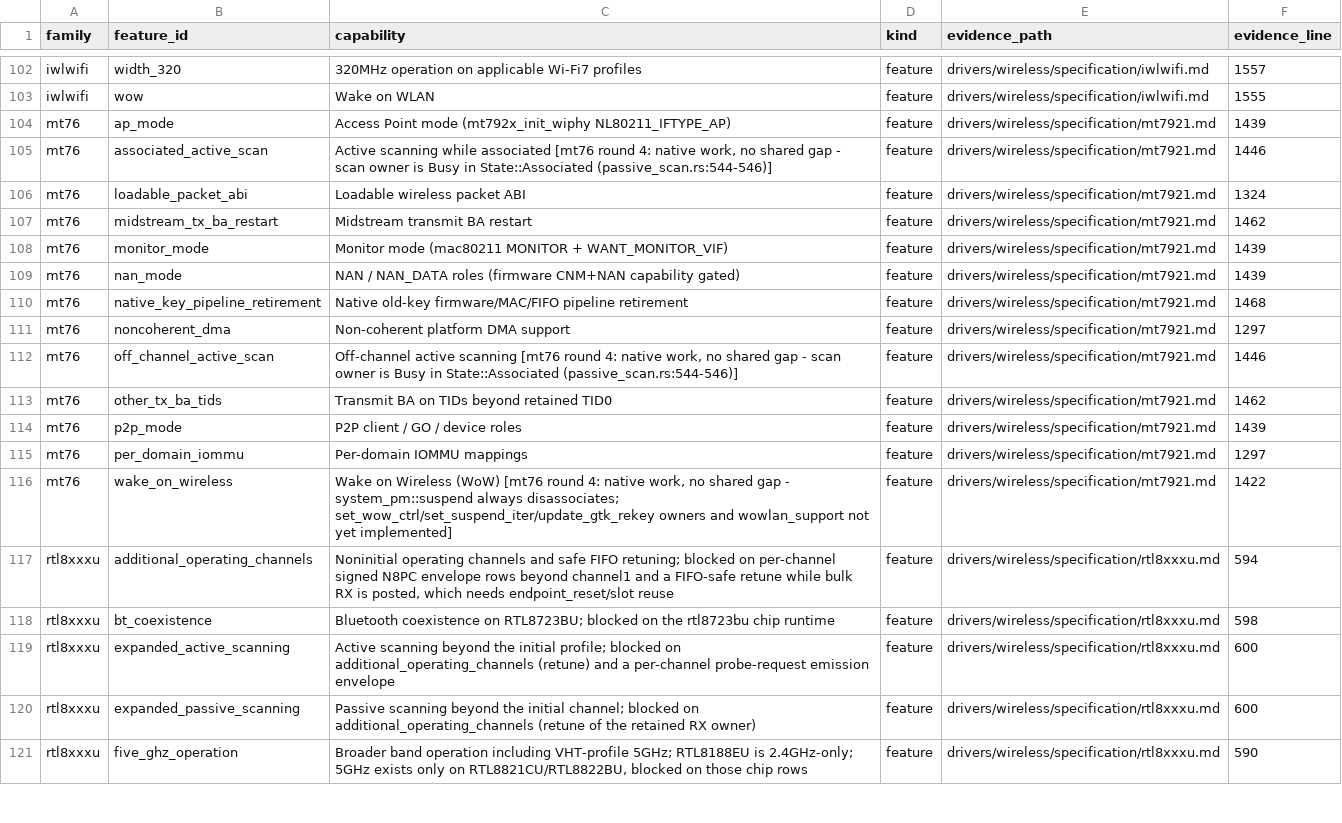
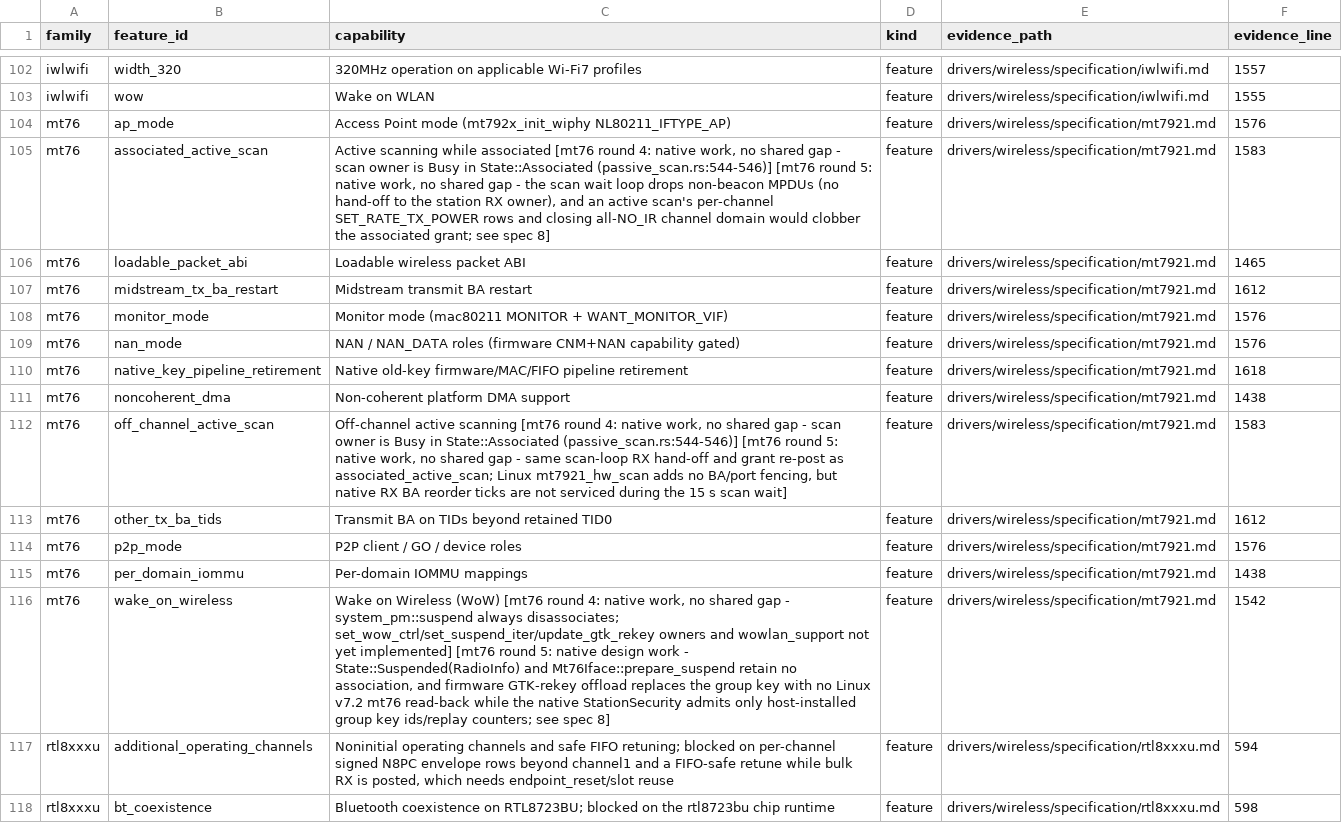
Before and after one commit to hodgesds/narf, a TSV file: drivers/wireless/research/remaining-features.tsv, drawn as a sheet; only a part is shown, gaps mark what is left out; the shorter side is filled out with more unchanged rows.

```diff
--- a/drivers/wireless/research/remaining-features.tsv
+++ b/drivers/wireless/research/remaining-features.tsv
@@ -103,15 +103,15 @@ iwlwifi	width_320	320MHz operation on applicable Wi-Fi7 profiles	feature	drivers
 iwlwifi	wow	Wake on WLAN	feature	drivers/wireless/specification/iwlwifi.md	1555
-mt76	ap_mode	Access Point mode (mt792x_init_wiphy NL80211_IFTYPE_AP)	feature	drivers/wireless/specification/mt7921.md	1439
-mt76	associated_active_scan	Active scanning while associated [mt76 round 4: native work, no shared gap - scan owner is Busy in State::Associated (passive_scan.rs:544-546)]	feature	drivers/wireless/specification/mt7921.md	1446
-mt76	loadable_packet_abi	Loadable wireless packet ABI	feature	drivers/wireless/specification/mt7921.md	1324
-mt76	midstream_tx_ba_restart	Midstream transmit BA restart	feature	drivers/wireless/specification/mt7921.md	1462
-mt76	monitor_mode	Monitor mode (mac80211 MONITOR + WANT_MONITOR_VIF)	feature	drivers/wireless/specification/mt7921.md	1439
-mt76	nan_mode	NAN / NAN_DATA roles (firmware CNM+NAN capability gated)	feature	drivers/wireless/specification/mt7921.md	1439
-mt76	native_key_pipeline_retirement	Native old-key firmware/MAC/FIFO pipeline retirement	feature	drivers/wireless/specification/mt7921.md	1468
-mt76	noncoherent_dma	Non-coherent platform DMA support	feature	drivers/wireless/specification/mt7921.md	1297
-mt76	off_channel_active_scan	Off-channel active scanning [mt76 round 4: native work, no shared gap - scan owner is Busy in State::Associated (passive_scan.rs:544-546)]	feature	drivers/wireless/specification/mt7921.md	1446
-mt76	other_tx_ba_tids	Transmit BA on TIDs beyond retained TID0	feature	drivers/wireless/specification/mt7921.md	1462
-mt76	p2p_mode	P2P client / GO / device roles	feature	drivers/wireless/specification/mt7921.md	1439
-mt76	per_domain_iommu	Per-domain IOMMU mappings	feature	drivers/wireless/specification/mt7921.md	1297
-mt76	wake_on_wireless	Wake on Wireless (WoW) [mt76 round 4: native work, no shared gap - system_pm::suspend always disassociates; set_wow_ctrl/set_suspend_iter/update_gtk_rekey owners and wowlan_support not yet implemented]	feature	drivers/wireless/specification/mt7921.md	1422
+mt76	ap_mode	Access Point mode (mt792x_init_wiphy NL80211_IFTYPE_AP)	feature	drivers/wireless/specification/mt7921.md	1576
+mt76	associated_active_scan	Active scanning while associated [mt76 round 4: native work, no shared gap - scan owner is Busy in State::Associated (passive_scan.rs:544-546)] [mt76 round 5: native work, no shared gap - the scan wait loop drops non-beacon MPDUs (no hand-off to the station RX owner), and an active scan's per-channel SET_RATE_TX_POWER rows and closing all-NO_IR channel domain would clobber the associated grant; see spec 8]	feature	drivers/wireless/specification/mt7921.md	1583
+mt76	loadable_packet_abi	Loadable wireless packet ABI	feature	drivers/wireless/specification/mt7921.md	1465
+mt76	midstream_tx_ba_restart	Midstream transmit BA restart	feature	drivers/wireless/specification/mt7921.md	1612
+mt76	monitor_mode	Monitor mode (mac80211 MONITOR + WANT_MONITOR_VIF)	feature	drivers/wireless/specification/mt7921.md	1576
+mt76	nan_mode	NAN / NAN_DATA roles (firmware CNM+NAN capability gated)	feature	drivers/wireless/specification/mt7921.md	1576
+mt76	native_key_pipeline_retirement	Native old-key firmware/MAC/FIFO pipeline retirement	feature	drivers/wireless/specification/mt7921.md	1618
+mt76	noncoherent_dma	Non-coherent platform DMA support	feature	drivers/wireless/specification/mt7921.md	1438
+mt76	off_channel_active_scan	Off-channel active scanning [mt76 round 4: native work, no shared gap - scan owner is Busy in State::Associated (passive_scan.rs:544-546)] [mt76 round 5: native work, no shared gap - same scan-loop RX hand-off and grant re-post as associated_active_scan; Linux mt7921_hw_scan adds no BA/port fencing, but native RX BA reorder ticks are not serviced during the 15 s scan wait]	feature	drivers/wireless/specification/mt7921.md	1583
+mt76	other_tx_ba_tids	Transmit BA on TIDs beyond retained TID0	feature	drivers/wireless/specification/mt7921.md	1612
+mt76	p2p_mode	P2P client / GO / device roles	feature	drivers/wireless/specification/mt7921.md	1576
+mt76	per_domain_iommu	Per-domain IOMMU mappings	feature	drivers/wireless/specification/mt7921.md	1438
+mt76	wake_on_wireless	Wake on Wireless (WoW) [mt76 round 4: native work, no shared gap - system_pm::suspend always disassociates; set_wow_ctrl/set_suspend_iter/update_gtk_rekey owners and wowlan_support not yet implemented] [mt76 round 5: native design work - State::Suspended(RadioInfo) and Mt76Iface::prepare_suspend retain no association, and firmware GTK-rekey offload replaces the group key with no Linux v7.2 mt76 read-back while the native StationSecurity admits only host-installed group key ids/replay counters; see spec 8]	feature	drivers/wireless/specification/mt7921.md	1542
 rtl8xxxu	additional_operating_channels	Noninitial operating channels and safe FIFO retuning; blocked on per-channel signed N8PC envelope rows beyond channel1 and a FIFO-safe retune while bulk RX is posted, which needs endpoint_reset/slot reuse	feature	drivers/wireless/specification/rtl8xxxu.md	594
```
Also changed, not shown: 1 other file.
